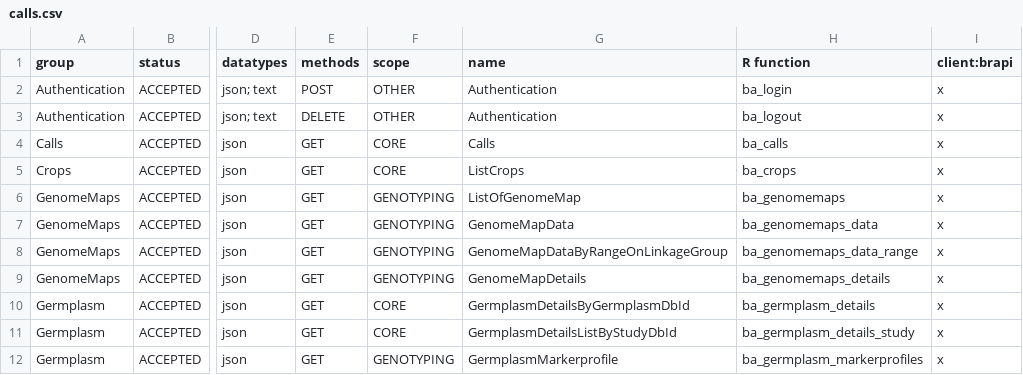
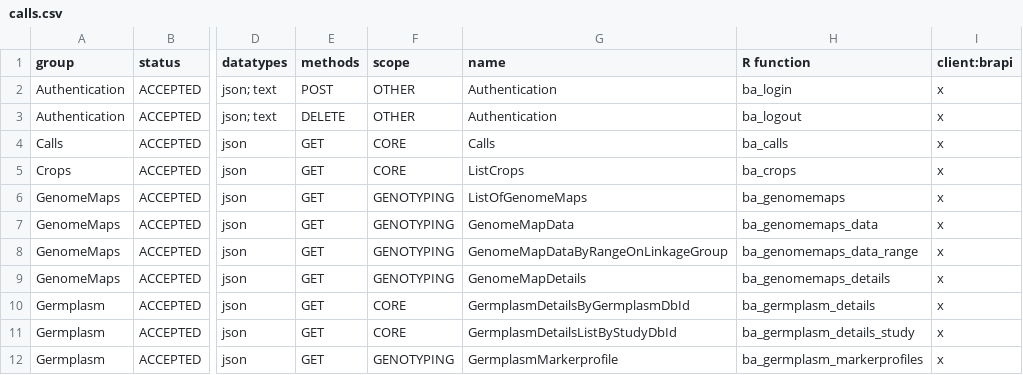
Before and after one commit to CIP-RIU/brapi, a CSV file: inst/apps/brapi/data/calls.csv, drawn as a sheet; only a part is shown, gaps mark what is left out; the diff names each change by its address in the sheet, - before the commit and + after, or states it on an @@ line.

```diff
--- a/inst/apps/brapi/data/calls.csv
+++ b/inst/apps/brapi/data/calls.csv
-G6 (name): ListOfGenomeMap
+G6 (name): ListOfGenomeMaps
```
Also changed, not shown: 1 other file.
